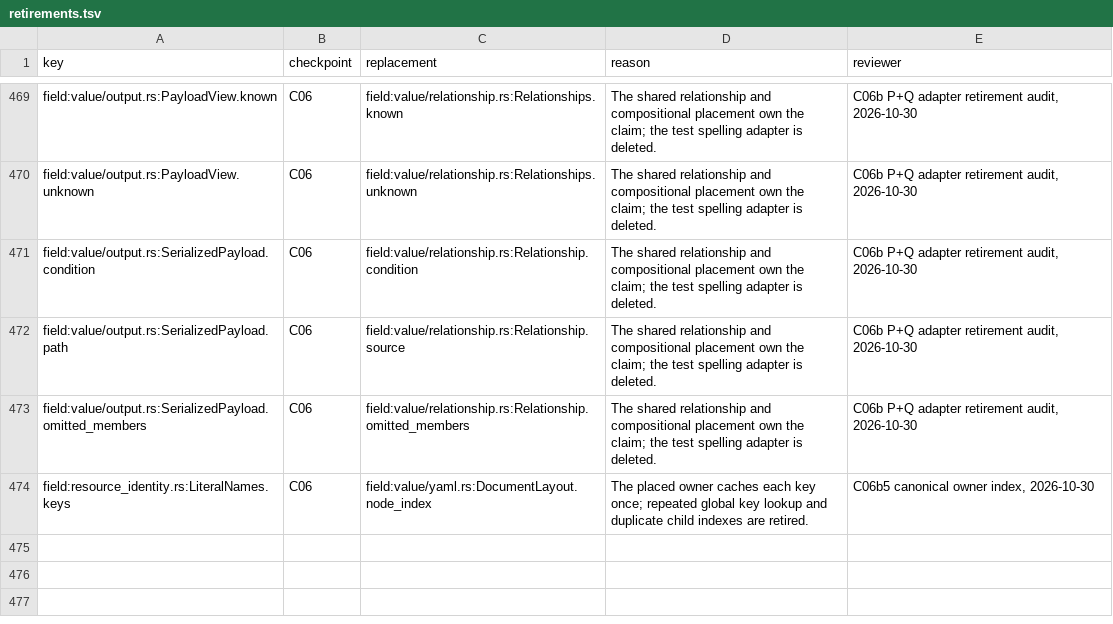
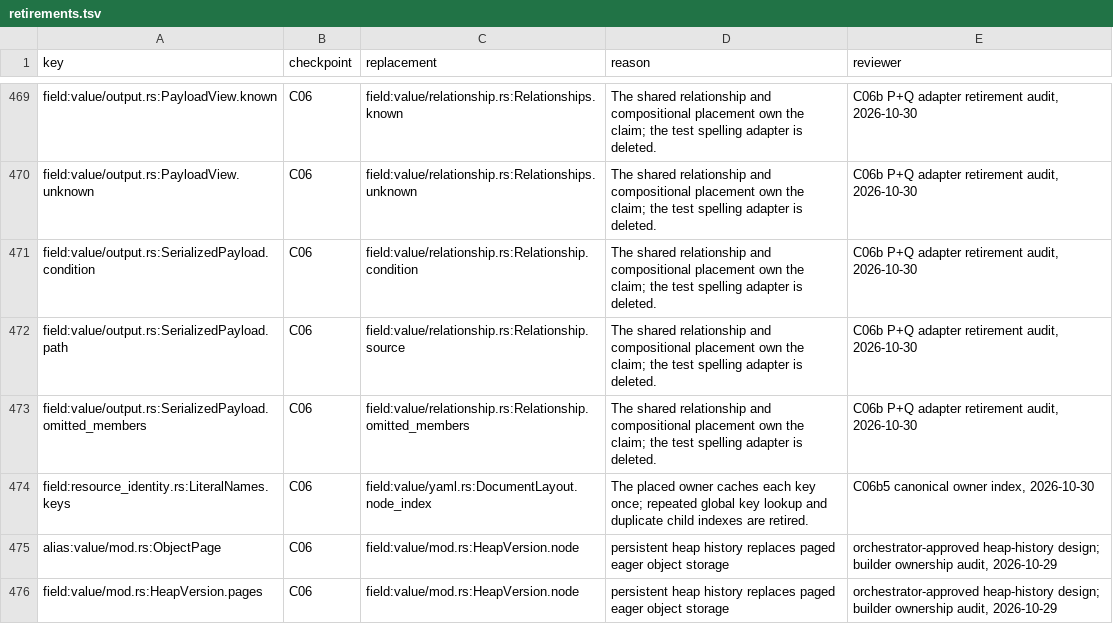
Before and after one commit to romnn/helm-schema, a TSV file: plan/value-algebra-r0-inventory/retirements.tsv, drawn as a sheet; only a part is shown, gaps mark what is left out; the diff names each change by its address in the sheet, - before the commit and + after, or states it on an @@ line.

Commit message:
refactor(ir): retain immutable value heap histories
Store writes and joins as immutable heap history with bounded derived queries.
Preserve the current RelationshipQuery and PlacedDocument seams, and pin only
completed borrowed views. Reuse cleared query scratch capacity without retaining
facts between requests. Keep member-read precision disabled in this checkpoint.

Validation and binary/source bindings are in transfer/evidence. Apply this patch
to f8df1351 before applying the separate heap3-slice1.patch precision change.

```diff
--- a/plan/value-algebra-r0-inventory/retirements.tsv
+++ b/plan/value-algebra-r0-inventory/retirements.tsv
+row 475: alias:value/mod.rs:ObjectPage | C06 | field:value/mod.rs:HeapVersion.node | persistent heap history replaces paged eager object storage | orchestrator-approved heap-history design; builder ownership audit, 2026-10-29
+row 476: field:value/mod.rs:HeapVersion.pages | C06 | field:value/mod.rs:HeapVersion.node | persistent heap history replaces paged eager object storage | orchestrator-approved heap-history design; builder ownership audit, 2026-10-29
```
Also changed, not shown: 32 other files.
